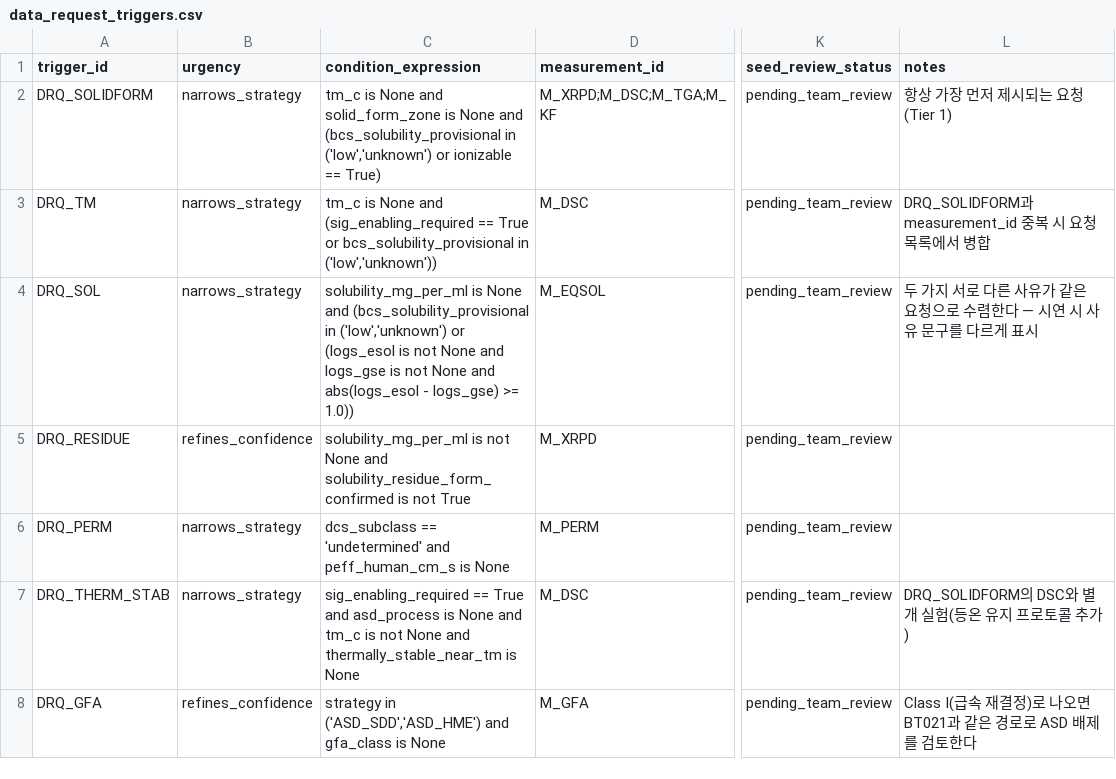
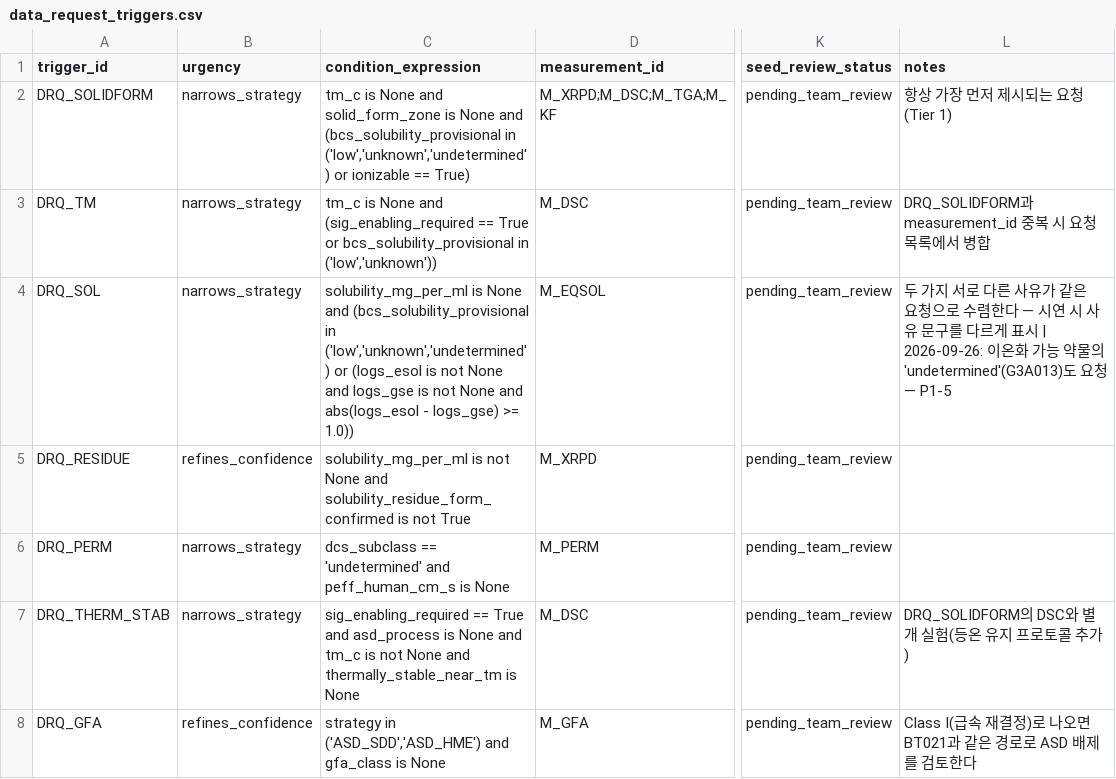
Before and after one commit to zihwaan/formula1-qbd, a CSV file: database/reference/data_request_triggers.csv, drawn as a sheet; only a part is shown, gaps mark what is left out; the diff names each change by its address in the sheet, - before the commit and + after, or states it on an @@ line.

```diff
--- a/database/reference/data_request_triggers.csv
+++ b/database/reference/data_request_triggers.csv
-C2 (condition_expression): …(bcs_solubility_provisional in ('low','unknown') or ionizable…
+C2 (condition_expression): …(bcs_solubility_provisional in ('low','unknown','undetermined') or ionizable…
-C4 (condition_expression): …(bcs_solubility_provisional in ('low','unknown') or (logs_esol…
+C4 (condition_expression): …(bcs_solubility_provisional in ('low','unknown','undetermined') or (logs_esol…
-L4 (notes): …게 표시
+L4 (notes): …게 표시 | 2026-09-26: 이온화 가능 약물의 'undetermined'(G3A013)도 요청 — P1-5
```
Also changed, not shown: database/00_master/structural_flags_registry.csv, database/02_incompatibility/incompatibility_1to1.csv, 53 other files.
